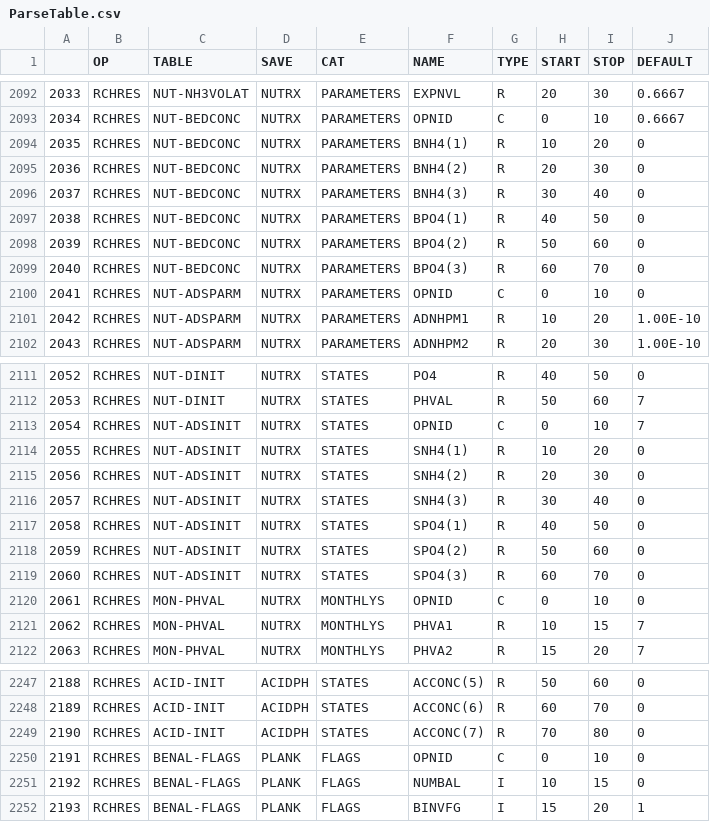
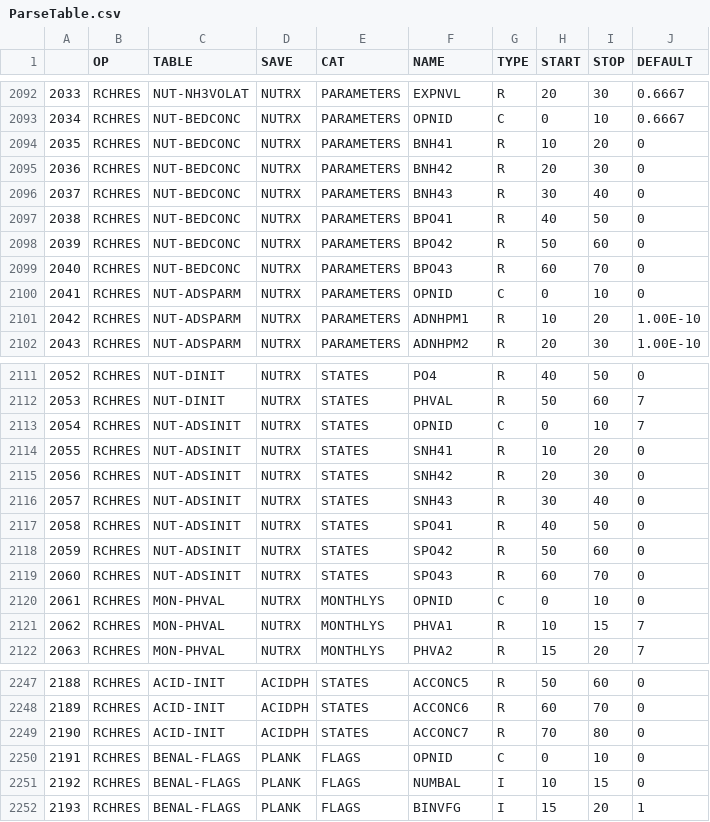
Before and after one commit to respec/HSPsquared, a CSV file: HSP2tools/data/ParseTable.csv, drawn as a sheet; only a part is shown, gaps mark what is left out; the diff covers the shown part only.

```diff
--- a/HSP2tools/data/ParseTable.csv
+++ b/HSP2tools/data/ParseTable.csv
@@ -2093,8 +2093,8 @@
 2034,RCHRES,NUT-BEDCONC,NUTRX,PARAMETERS,OPNID,C,0,10,0.6667
-2035,RCHRES,NUT-BEDCONC,NUTRX,PARAMETERS,BNH4(1),R,10,20,0
-2036,RCHRES,NUT-BEDCONC,NUTRX,PARAMETERS,BNH4(2),R,20,30,0
-2037,RCHRES,NUT-BEDCONC,NUTRX,PARAMETERS,BNH4(3),R,30,40,0
-2038,RCHRES,NUT-BEDCONC,NUTRX,PARAMETERS,BPO4(1),R,40,50,0
-2039,RCHRES,NUT-BEDCONC,NUTRX,PARAMETERS,BPO4(2),R,50,60,0
-2040,RCHRES,NUT-BEDCONC,NUTRX,PARAMETERS,BPO4(3),R,60,70,0
+2035,RCHRES,NUT-BEDCONC,NUTRX,PARAMETERS,BNH41,R,10,20,0
+2036,RCHRES,NUT-BEDCONC,NUTRX,PARAMETERS,BNH42,R,20,30,0
+2037,RCHRES,NUT-BEDCONC,NUTRX,PARAMETERS,BNH43,R,30,40,0
+2038,RCHRES,NUT-BEDCONC,NUTRX,PARAMETERS,BPO41,R,40,50,0
+2039,RCHRES,NUT-BEDCONC,NUTRX,PARAMETERS,BPO42,R,50,60,0
+2040,RCHRES,NUT-BEDCONC,NUTRX,PARAMETERS,BPO43,R,60,70,0
 2041,RCHRES,NUT-ADSPARM,NUTRX,PARAMETERS,OPNID,C,0,10,0
@@ -2113,8 +2113,8 @@
 2054,RCHRES,NUT-ADSINIT,NUTRX,STATES,OPNID,C,0,10,7
-2055,RCHRES,NUT-ADSINIT,NUTRX,STATES,SNH4(1),R,10,20,0
-2056,RCHRES,NUT-ADSINIT,NUTRX,STATES,SNH4(2),R,20,30,0
-2057,RCHRES,NUT-ADSINIT,NUTRX,STATES,SNH4(3),R,30,40,0
-2058,RCHRES,NUT-ADSINIT,NUTRX,STATES,SPO4(1),R,40,50,0
-2059,RCHRES,NUT-ADSINIT,NUTRX,STATES,SPO4(2),R,50,60,0
-2060,RCHRES,NUT-ADSINIT,NUTRX,STATES,SPO4(3),R,60,70,0
+2055,RCHRES,NUT-ADSINIT,NUTRX,STATES,SNH41,R,10,20,0
+2056,RCHRES,NUT-ADSINIT,NUTRX,STATES,SNH42,R,20,30,0
+2057,RCHRES,NUT-ADSINIT,NUTRX,STATES,SNH43,R,30,40,0
+2058,RCHRES,NUT-ADSINIT,NUTRX,STATES,SPO41,R,40,50,0
+2059,RCHRES,NUT-ADSINIT,NUTRX,STATES,SPO42,R,50,60,0
+2060,RCHRES,NUT-ADSINIT,NUTRX,STATES,SPO43,R,60,70,0
 2061,RCHRES,MON-PHVAL,NUTRX,MONTHLYS,OPNID,C,0,10,0
@@ -2247,4 +2247,4 @@
-2188,RCHRES,ACID-INIT,ACIDPH,STATES,ACCONC(5),R,50,60,0
-2189,RCHRES,ACID-INIT,ACIDPH,STATES,ACCONC(6),R,60,70,0
-2190,RCHRES,ACID-INIT,ACIDPH,STATES,ACCONC(7),R,70,80,0
+2188,RCHRES,ACID-INIT,ACIDPH,STATES,ACCONC5,R,50,60,0
+2189,RCHRES,ACID-INIT,ACIDPH,STATES,ACCONC6,R,60,70,0
+2190,RCHRES,ACID-INIT,ACIDPH,STATES,ACCONC7,R,70,80,0
 2191,RCHRES,BENAL-FLAGS,PLANK,FLAGS,OPNID,C,0,10,0
```
Also changed, not shown: 25 edited cells elsewhere in this file, 4 other files.
